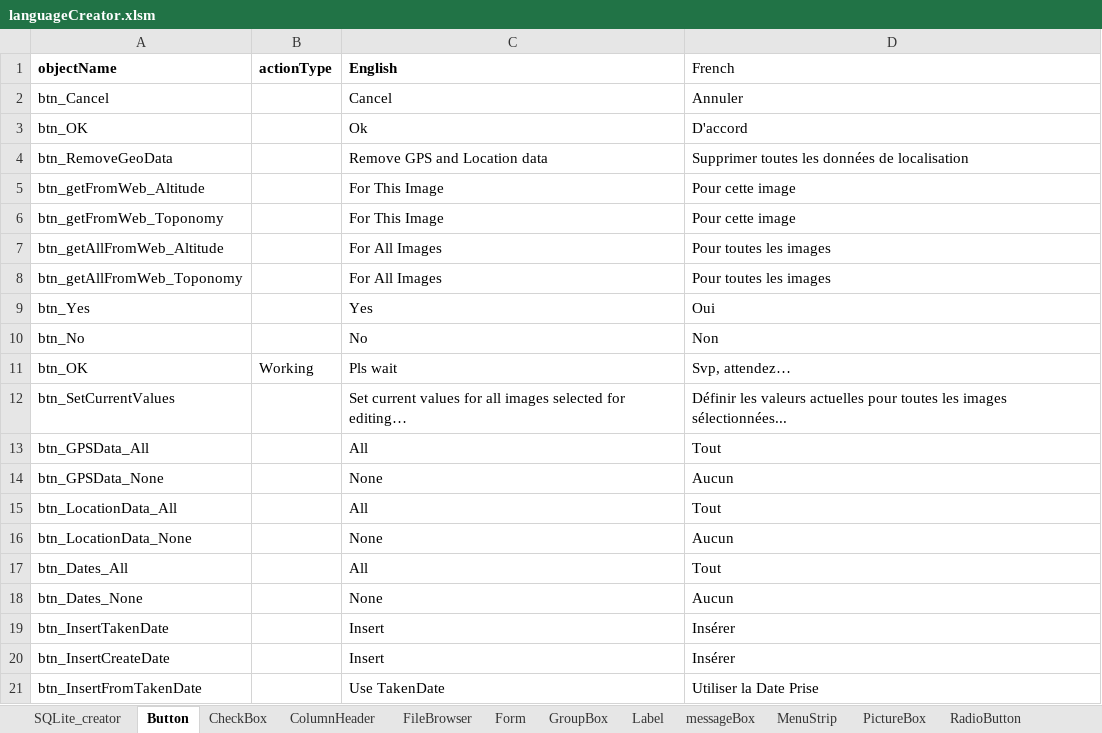
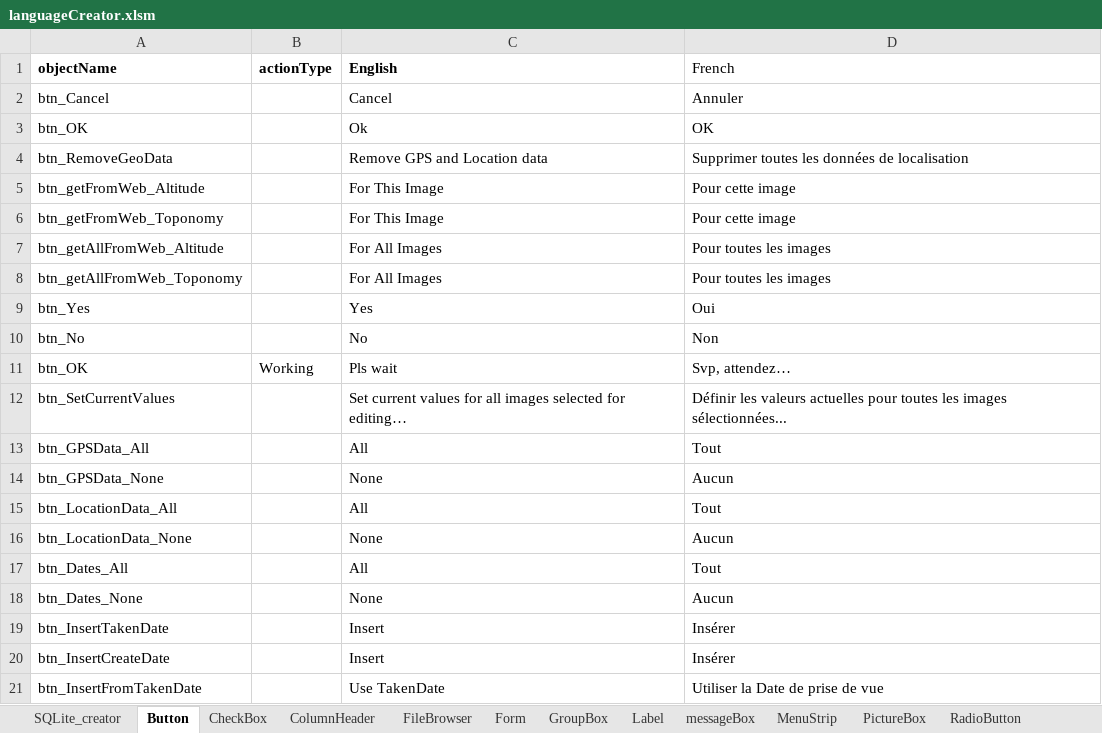
Before and after one commit to nemethviktor/GeoTagNinja, an Excel workbook: extraFiles/languageCreator.xlsm, sheet Button, drawn as a sheet; values as stored, in another font and other column widths than the file's, no borders; the diff names each change by its address in the sheet, - before the commit and + after, or states it on an @@ line.

```diff
--- a/extraFiles/languageCreator.xlsm (sheet Button)
+++ b/extraFiles/languageCreator.xlsm (sheet Button)
-D3 (French): D'accord
+D3 (French): OK
-D21 (French): Utiliser la Date Prise
+D21 (French): Utiliser la Date de prise de vue
```
Also changed, not shown: sheet CheckBox, sheet GroupBox, sheet RadioButton, sheet Label, sheet ToolTip, sheet TabPage, 1 more sheet, 12 other files.
